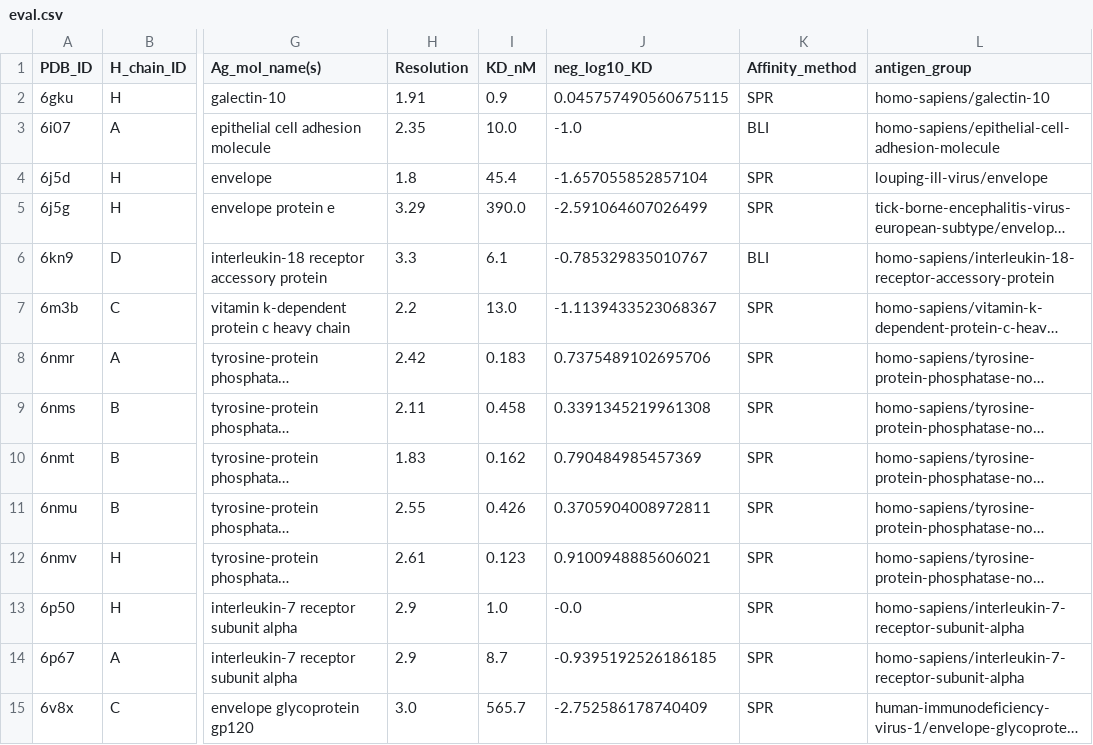
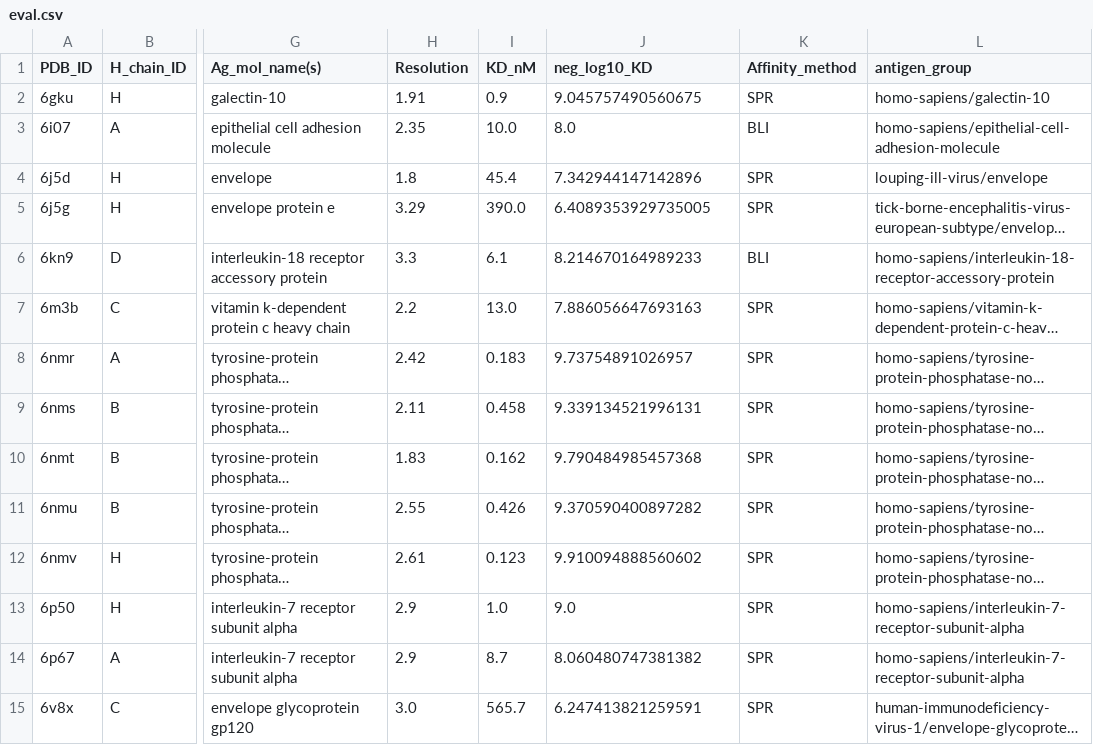
Before and after one commit to briney/autoimmune, a CSV file: experiments/SAAINT-DB/splits/eval.csv, drawn as a sheet; only a part is shown, gaps mark what is left out; long unchanged cells end in …; the diff covers the shown part only; the diff names each change by its address in the sheet, - before the commit and + after, or states it on an @@ line.

```diff
--- a/experiments/SAAINT-DB/splits/eval.csv
+++ b/experiments/SAAINT-DB/splits/eval.csv
-J2 (neg_log10_KD): 0.045757490560675115
+J2 (neg_log10_KD): 9.045757490560675
-J3 (neg_log10_KD): -1.0
+J3 (neg_log10_KD): 8.0
-J4 (neg_log10_KD): -1.657055852857104
+J4 (neg_log10_KD): 7.342944147142896
-J5 (neg_log10_KD): -2.591064607026499
+J5 (neg_log10_KD): 6.4089353929735005
-J6 (neg_log10_KD): -0.785329835010767
+J6 (neg_log10_KD): 8.214670164989233
-J7 (neg_log10_KD): -1.1139433523068367
+J7 (neg_log10_KD): 7.886056647693163
-J8 (neg_log10_KD): 0.7375489102695706
+J8 (neg_log10_KD): 9.73754891026957
-J9 (neg_log10_KD): 0.3391345219961308
+J9 (neg_log10_KD): 9.339134521996131
-J10 (neg_log10_KD): 0.790484985457369
+J10 (neg_log10_KD): 9.790484985457368
-J11 (neg_log10_KD): 0.3705904008972811
+J11 (neg_log10_KD): 9.370590400897282
-J12 (neg_log10_KD): 0.9100948885606021
+J12 (neg_log10_KD): 9.910094888560602
-J13 (neg_log10_KD): -0.0
+J13 (neg_log10_KD): 9.0
-J14 (neg_log10_KD): -0.9395192526186185
+J14 (neg_log10_KD): 8.060480747381382
-J15 (neg_log10_KD): -2.752586178740409
+J15 (neg_log10_KD): 6.247413821259591
```
Also changed, not shown: 68 edited cells elsewhere in this file, experiments/SAAINT-DB/splits/test.csv, experiments/SAAINT-DB/splits/train.csv, 2 other files.
